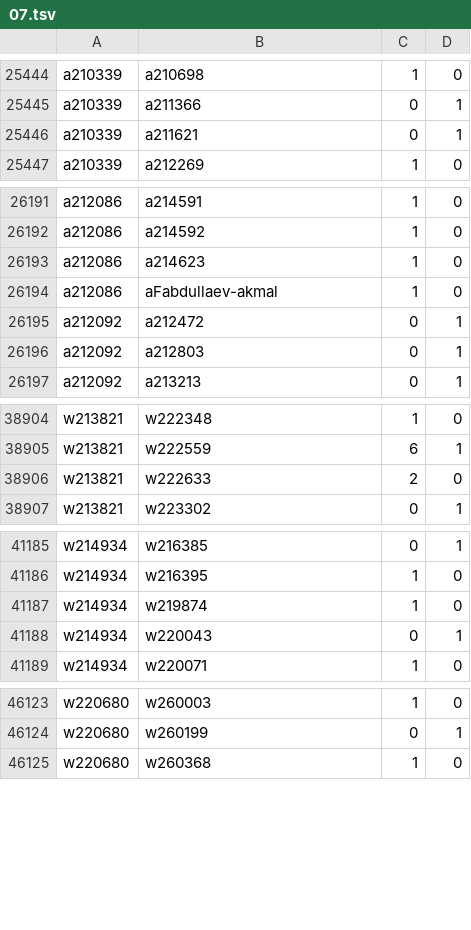
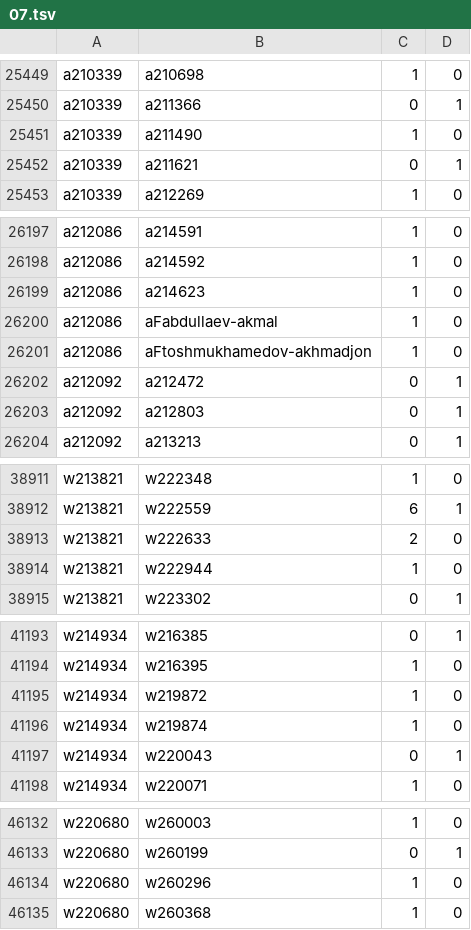
Before and after one commit to robertzechovsky639-ui/tenis, a TSV file: state/h2h/07.tsv, drawn as a sheet; only a part is shown, gaps mark what is left out; the diff covers the shown part only.

```diff
--- a/state/h2h/07.tsv
+++ b/state/h2h/07.tsv
@@ -25445,2 +25450,3 @@ a210339	a210698	1	0
 a210339	a211366	0	1
+a210339	a211490	1	0
 a210339	a211621	0	1
@@ -26194,2 +26200,3 @@ a212086	a214623	1	0
 a212086	aFabdullaev-akmal	1	0
+a212086	aFtoshmukhamedov-akhmadjon	1	0
 a212092	a212472	0	1
@@ -38906,2 +38913,3 @@ w213821	w222559	6	1
 w213821	w222633	2	0
+w213821	w222944	1	0
 w213821	w223302	0	1
@@ -41186,2 +41194,3 @@ w214934	w216385	0	1
 w214934	w216395	1	0
+w214934	w219872	1	0
 w214934	w219874	1	0
@@ -46124,2 +46133,3 @@ w220680	w260003	1	0
 w220680	w260199	0	1
+w220680	w260296	1	0
 w220680	w260368	1	0
```
Also changed, not shown: 11 added rows and 4 edited cells elsewhere in this file, state/h2h/00.tsv, state/h2h/01.tsv, 26 other files.
